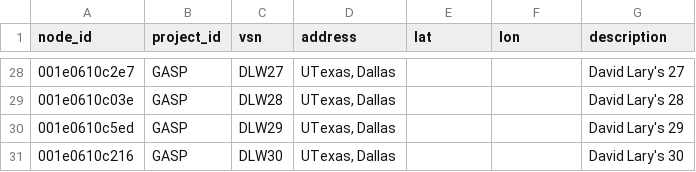
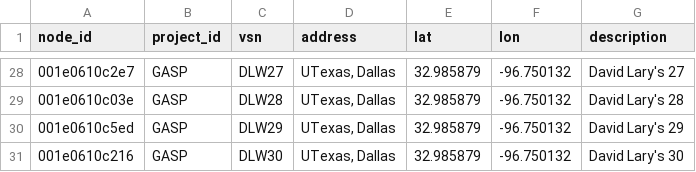
Before and after one commit to waggle-sensor/beehive-server, a CSV file: publishing-tools/projects/GASP.complete/nodes.csv, drawn as a sheet; only a part is shown, gaps mark what is left out; the diff covers the shown part only.

```diff
--- a/publishing-tools/projects/GASP.complete/nodes.csv
+++ b/publishing-tools/projects/GASP.complete/nodes.csv
@@ -28,4 +28,4 @@ node_id,project_id,vsn,address,lat,lon,description
-001e0610c2e7,GASP,DLW27,"UTexas, Dallas",,,"David Lary's 27"
-001e0610c03e,GASP,DLW28,"UTexas, Dallas",,,"David Lary's 28"
-001e0610c5ed,GASP,DLW29,"UTexas, Dallas",,,"David Lary's 29"
-001e0610c216,GASP,DLW30,"UTexas, Dallas",,,"David Lary's 30"
+001e0610c2e7,GASP,DLW27,"UTexas, Dallas",32.985879,-96.750132,"David Lary's 27"
+001e0610c03e,GASP,DLW28,"UTexas, Dallas",32.985879,-96.750132,"David Lary's 28"
+001e0610c5ed,GASP,DLW29,"UTexas, Dallas",32.985879,-96.750132,"David Lary's 29"
+001e0610c216,GASP,DLW30,"UTexas, Dallas",32.985879,-96.750132,"David Lary's 30"
```
Also changed, not shown: 10 added rows, 10 removed rows and 62 edited cells elsewhere in this file, 2 other files.
